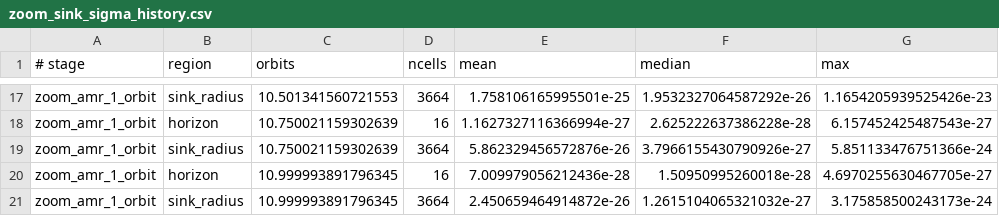
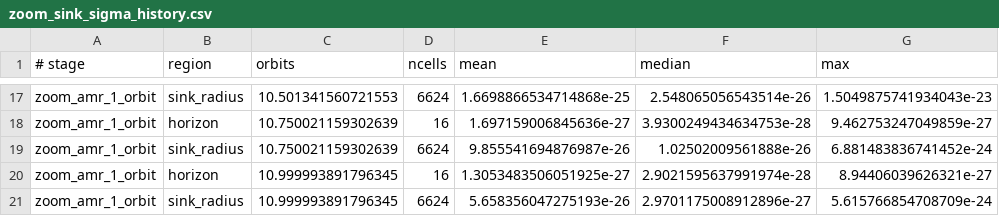
Before and after one commit to IAS-Astrophysics/athenak, a CSV file: analysis/dynbbh_zoom_sink/zoom_sink_sigma_history.csv, drawn as a sheet; only a part is shown, gaps mark what is left out; the diff covers the shown part only; the diff names each change by its address in the sheet, - before the commit and + after, or states it on an @@ line.

```diff
--- a/analysis/dynbbh_zoom_sink/zoom_sink_sigma_history.csv
+++ b/analysis/dynbbh_zoom_sink/zoom_sink_sigma_history.csv
-D17 (ncells): 3664
+D17 (ncells): 6624
-E17 (mean): 1.758106165995501e-25
+E17 (mean): 1.6698866534714868e-25
-F17 (median): 1.9532327064587292e-26
+F17 (median): 2.548065056543514e-26
-G17 (max): 1.1654205939525426e-23
+G17 (max): 1.5049875741934043e-23
-E18 (mean): 1.1627327116366994e-27
+E18 (mean): 1.697159006845636e-27
-F18 (median): 2.625222637386228e-28
+F18 (median): 3.9300249434634753e-28
-G18 (max): 6.157452425487543e-27
+G18 (max): 9.462753247049859e-27
-D19 (ncells): 3664
+D19 (ncells): 6624
-E19 (mean): 5.862329456572876e-26
+E19 (mean): 9.855541694876987e-26
-F19 (median): 3.7966155430790926e-27
+F19 (median): 1.02502009561888e-26
-G19 (max): 5.851133476751366e-24
+G19 (max): 6.881483836741452e-24
-E20 (mean): 7.009979056212436e-28
+E20 (mean): 1.3053483506051925e-27
-F20 (median): 1.50950995260018e-28
+F20 (median): 2.9021595637991974e-28
-G20 (max): 4.6970255630467705e-27
+G20 (max): 8.94406039626321e-27
-D21 (ncells): 3664
+D21 (ncells): 6624
-E21 (mean): 2.450659464914872e-26
+E21 (mean): 5.658356047275193e-26
-F21 (median): 1.2615104065321032e-27
+F21 (median): 2.9701175008912896e-27
-G21 (max): 3.175858500243173e-24
+G21 (max): 5.615766854708709e-24
```
Also changed, not shown: 32 edited cells elsewhere in this file, analysis/dynbbh_zoom_sink/zoom_sink_divb_history.csv, 12 other files.
